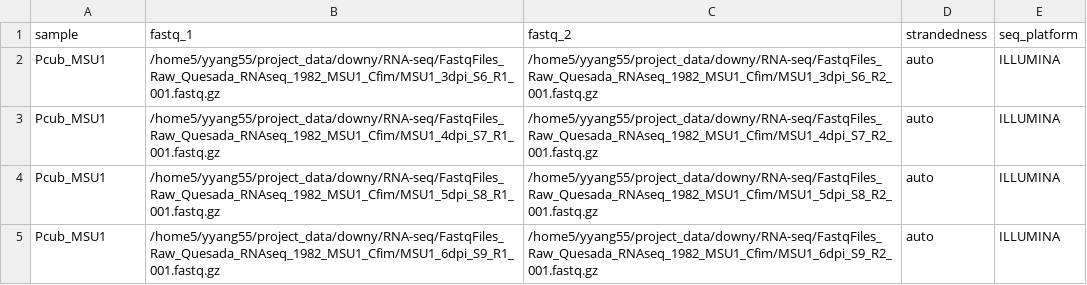
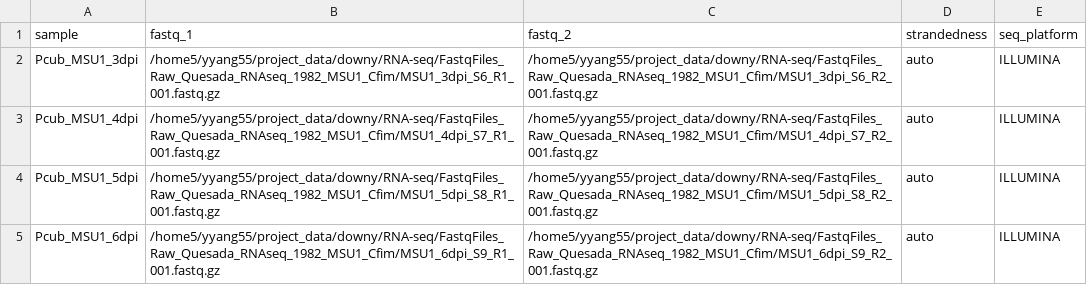
Before and after one commit to Yixuan39/downy-mildew-assemble, a CSV file: rnaseq/samplesheet_MSU1.csv, drawn as a sheet.

Commit message:
Annotate sample names with dpi in sample sheets
Update rnaseq sample sheets to include timepoint suffixes in sample IDs for clarity and uniqueness. Renamed samples in rnaseq/samplesheet_MSU1.csv, rnaseq/samplesheet_OR502AA.csv, and rnaseq/samplesheet_SC1982.csv to include _2dpi/_3dpi/_4dpi/_5dpi/_6dpi as appropriate. File paths and other fields unchanged.

```diff
--- a/rnaseq/samplesheet_MSU1.csv
+++ b/rnaseq/samplesheet_MSU1.csv
@@ -1,5 +1,5 @@
 sample,fastq_1,fastq_2,strandedness,seq_platform
-Pcub_MSU1,/home5/yyang55/project_data/downy/RNA-seq/FastqFiles_Raw_Quesada_RNAseq_1982_MSU1_Cfim/MSU1_3dpi_S6_R1_001.fastq.gz,/home5/yyang55/project_data/downy/RNA-seq/FastqFiles_Raw_Quesada_RNAseq_1982_MSU1_Cfim/MSU1_3dpi_S6_R2_001.fastq.gz,auto,ILLUMINA
-Pcub_MSU1,/home5/yyang55/project_data/downy/RNA-seq/FastqFiles_Raw_Quesada_RNAseq_1982_MSU1_Cfim/MSU1_4dpi_S7_R1_001.fastq.gz,/home5/yyang55/project_data/downy/RNA-seq/FastqFiles_Raw_Quesada_RNAseq_1982_MSU1_Cfim/MSU1_4dpi_S7_R2_001.fastq.gz,auto,ILLUMINA
-Pcub_MSU1,/home5/yyang55/project_data/downy/RNA-seq/FastqFiles_Raw_Quesada_RNAseq_1982_MSU1_Cfim/MSU1_5dpi_S8_R1_001.fastq.gz,/home5/yyang55/project_data/downy/RNA-seq/FastqFiles_Raw_Quesada_RNAseq_1982_MSU1_Cfim/MSU1_5dpi_S8_R2_001.fastq.gz,auto,ILLUMINA
-Pcub_MSU1,/home5/yyang55/project_data/downy/RNA-seq/FastqFiles_Raw_Quesada_RNAseq_1982_MSU1_Cfim/MSU1_6dpi_S9_R1_001.fastq.gz,/home5/yyang55/project_data/downy/RNA-seq/FastqFiles_Raw_Quesada_RNAseq_1982_MSU1_Cfim/MSU1_6dpi_S9_R2_001.fastq.gz,auto,ILLUMINA
+Pcub_MSU1_3dpi,/home5/yyang55/project_data/downy/RNA-seq/FastqFiles_Raw_Quesada_RNAseq_1982_MSU1_Cfim/MSU1_3dpi_S6_R1_001.fastq.gz,/home5/yyang55/project_data/downy/RNA-seq/FastqFiles_Raw_Quesada_RNAseq_1982_MSU1_Cfim/MSU1_3dpi_S6_R2_001.fastq.gz,auto,ILLUMINA
+Pcub_MSU1_4dpi,/home5/yyang55/project_data/downy/RNA-seq/FastqFiles_Raw_Quesada_RNAseq_1982_MSU1_Cfim/MSU1_4dpi_S7_R1_001.fastq.gz,/home5/yyang55/project_data/downy/RNA-seq/FastqFiles_Raw_Quesada_RNAseq_1982_MSU1_Cfim/MSU1_4dpi_S7_R2_001.fastq.gz,auto,ILLUMINA
+Pcub_MSU1_5dpi,/home5/yyang55/project_data/downy/RNA-seq/FastqFiles_Raw_Quesada_RNAseq_1982_MSU1_Cfim/MSU1_5dpi_S8_R1_001.fastq.gz,/home5/yyang55/project_data/downy/RNA-seq/FastqFiles_Raw_Quesada_RNAseq_1982_MSU1_Cfim/MSU1_5dpi_S8_R2_001.fastq.gz,auto,ILLUMINA
+Pcub_MSU1_6dpi,/home5/yyang55/project_data/downy/RNA-seq/FastqFiles_Raw_Quesada_RNAseq_1982_MSU1_Cfim/MSU1_6dpi_S9_R1_001.fastq.gz,/home5/yyang55/project_data/downy/RNA-seq/FastqFiles_Raw_Quesada_RNAseq_1982_MSU1_Cfim/MSU1_6dpi_S9_R2_001.fastq.gz,auto,ILLUMINA
```
Also changed, not shown: rnaseq/samplesheet_OR502AA.csv, rnaseq/samplesheet_SC1982.csv.
